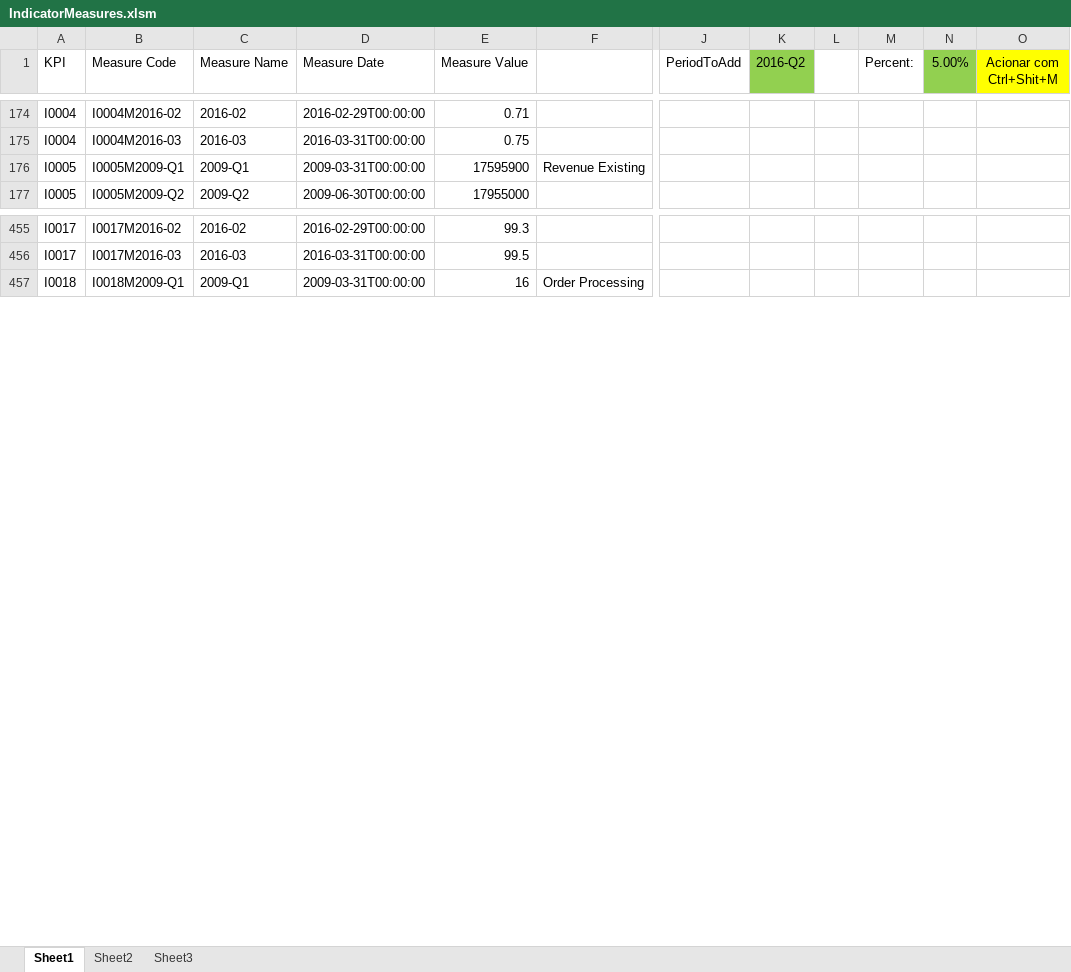
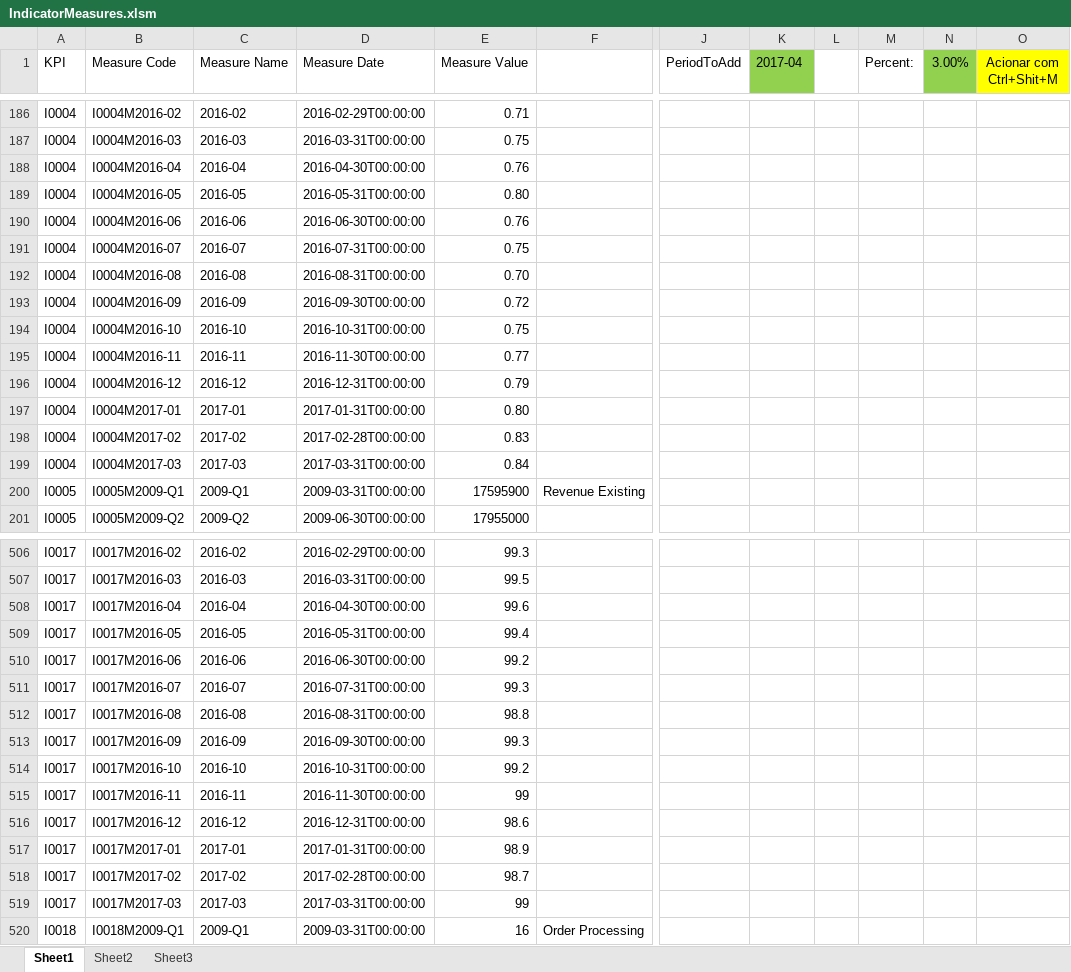
Before and after one commit to CALATAMITBMCOE/Strategic-Alignment, an Excel workbook: DataLoad/IndicatorMeasures.xlsm, sheet Sheet1, drawn as a sheet; only a part is shown, gaps mark what is left out; values as stored, in another font and other column widths than the file's, no borders; rows hold the shown columns only; the diff covers the shown part only; the diff names each change by its address in the sheet, - before the commit and + after, or states it on an @@ line.

```diff
--- a/DataLoad/IndicatorMeasures.xlsm (sheet Sheet1)
+++ b/DataLoad/IndicatorMeasures.xlsm (sheet Sheet1)
-K1: 2016-Q2
+K1: 2017-04
-N1: 5.00%
+N1: 3.00%
+row 188: I0004 | I0004M2016-04 | 2016-04 | 2016-04-30T00:00:00 | 0.76
+row 189: I0004 | I0004M2016-05 | 2016-05 | 2016-05-31T00:00:00 | 0.80
+row 190: I0004 | I0004M2016-06 | 2016-06 | 2016-06-30T00:00:00 | 0.76
+row 191: I0004 | I0004M2016-07 | 2016-07 | 2016-07-31T00:00:00 | 0.75
+row 192: I0004 | I0004M2016-08 | 2016-08 | 2016-08-31T00:00:00 | 0.70
+row 193: I0004 | I0004M2016-09 | 2016-09 | 2016-09-30T00:00:00 | 0.72
+row 194: I0004 | I0004M2016-10 | 2016-10 | 2016-10-31T00:00:00 | 0.75
+row 195: I0004 | I0004M2016-11 | 2016-11 | 2016-11-30T00:00:00 | 0.77
+row 196: I0004 | I0004M2016-12 | 2016-12 | 2016-12-31T00:00:00 | 0.79
+row 197: I0004 | I0004M2017-01 | 2017-01 | 2017-01-31T00:00:00 | 0.80
+row 198: I0004 | I0004M2017-02 | 2017-02 | 2017-02-28T00:00:00 | 0.83
+row 199: I0004 | I0004M2017-03 | 2017-03 | 2017-03-31T00:00:00 | 0.84
+row 508: I0017 | I0017M2016-04 | 2016-04 | 2016-04-30T00:00:00 | 99.6
+row 509: I0017 | I0017M2016-05 | 2016-05 | 2016-05-31T00:00:00 | 99.4
+row 510: I0017 | I0017M2016-06 | 2016-06 | 2016-06-30T00:00:00 | 99.2
+row 511: I0017 | I0017M2016-07 | 2016-07 | 2016-07-31T00:00:00 | 99.3
+row 512: I0017 | I0017M2016-08 | 2016-08 | 2016-08-31T00:00:00 | 98.8
+row 513: I0017 | I0017M2016-09 | 2016-09 | 2016-09-30T00:00:00 | 99.3
+row 514: I0017 | I0017M2016-10 | 2016-10 | 2016-10-31T00:00:00 | 99.2
+row 515: I0017 | I0017M2016-11 | 2016-11 | 2016-11-30T00:00:00 | 99
+row 516: I0017 | I0017M2016-12 | 2016-12 | 2016-12-31T00:00:00 | 98.6
+row 517: I0017 | I0017M2017-01 | 2017-01 | 2017-01-31T00:00:00 | 98.9
+row 518: I0017 | I0017M2017-02 | 2017-02 | 2017-02-28T00:00:00 | 98.7
+row 519: I0017 | I0017M2017-03 | 2017-03 | 2017-03-31T00:00:00 | 99
```
Also changed, not shown: 116 added rows and 12 edited cells elsewhere in this sheet, formulas that keep their value, DataLoad/IndicatorTargets.xlsm, 17 other files.
